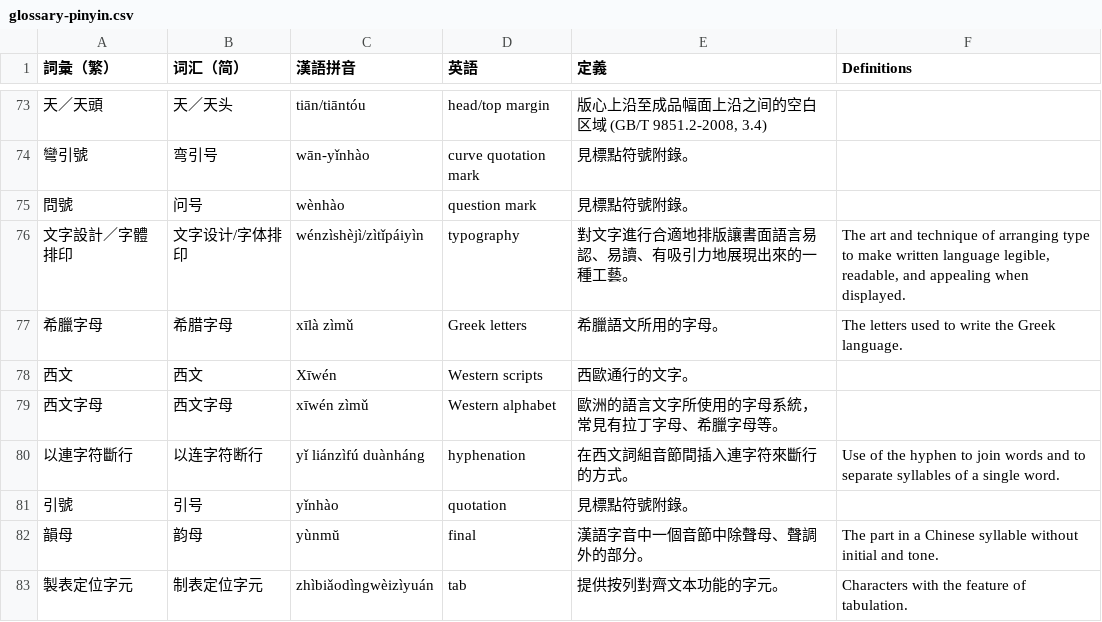
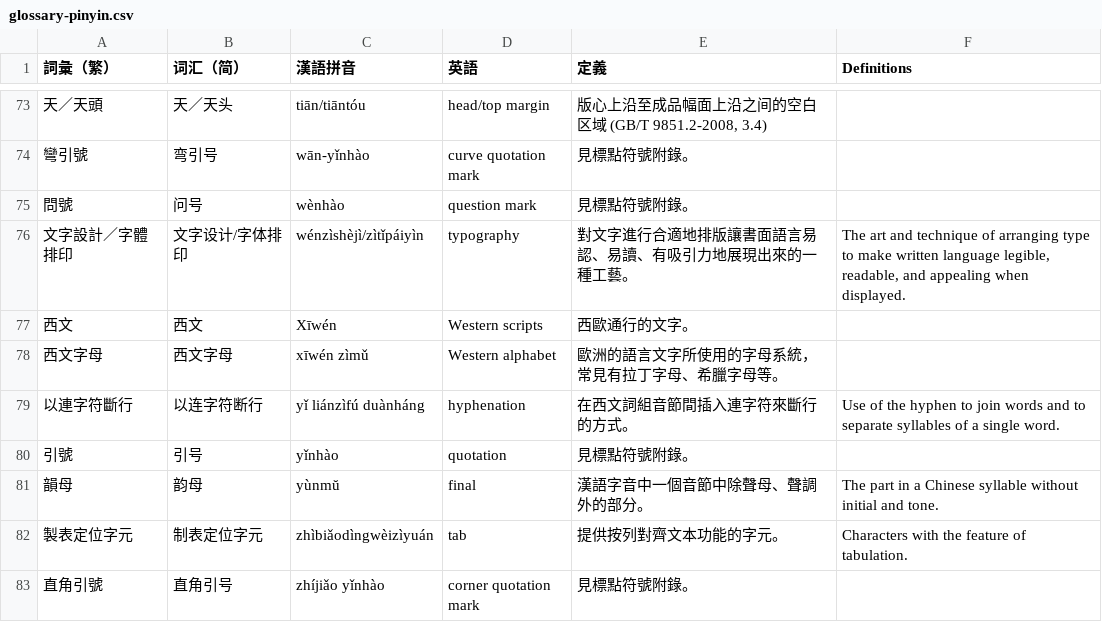
Before and after one commit to w3c/clreq, a CSV file: glossary-pinyin.csv, drawn as a sheet; only a part is shown, gaps mark what is left out; the shorter side is filled out with more unchanged rows; the diff names each change by its address in the sheet, - before the commit and + after, or states it on an @@ line.

Commit message:
Remove "Greek letters" from the glossary

```diff
--- a/glossary-pinyin.csv
+++ b/glossary-pinyin.csv
-row 77: 希臘字母 | 希腊字母 | xīlà zìmǔ | Greek letters | 希臘語文所用的字母。 | The letters used to write the Greek language.
```
Also changed, not shown: 1 other file.
